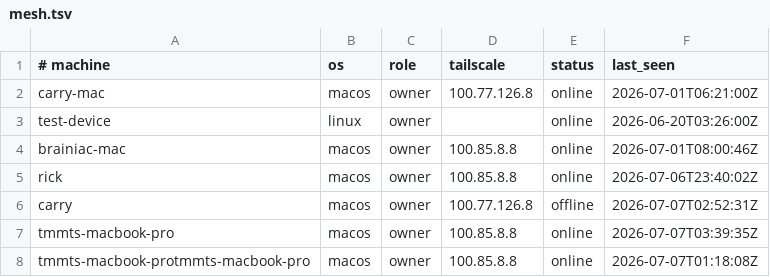
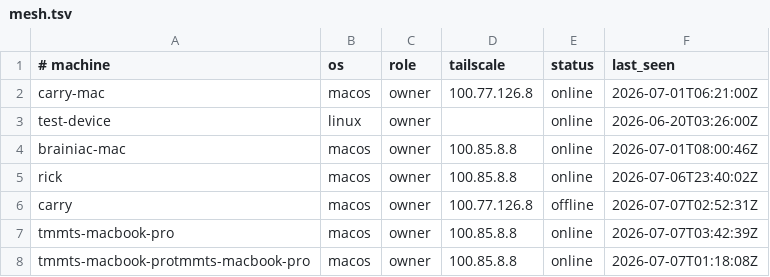
Before and after one commit to AIXMOS537/TMMT, a TSV file: mesh.tsv, drawn as a sheet.

Commit message:
swarm: update coordination state

```diff
--- a/mesh.tsv
+++ b/mesh.tsv
@@ -6,3 +6,3 @@ rick	macos	owner	100.85.8.8	online	2026-07-06T23:40:02Z
 carry	macos	owner	100.77.126.8	offline	2026-07-07T02:52:31Z
-tmmts-macbook-pro	macos	owner	100.85.8.8	online	2026-07-07T03:39:35Z
+tmmts-macbook-pro	macos	owner	100.85.8.8	online	2026-07-07T03:42:39Z
 tmmts-macbook-protmmts-macbook-pro	macos	owner	100.85.8.8	online	2026-07-07T01:18:08Z
```
